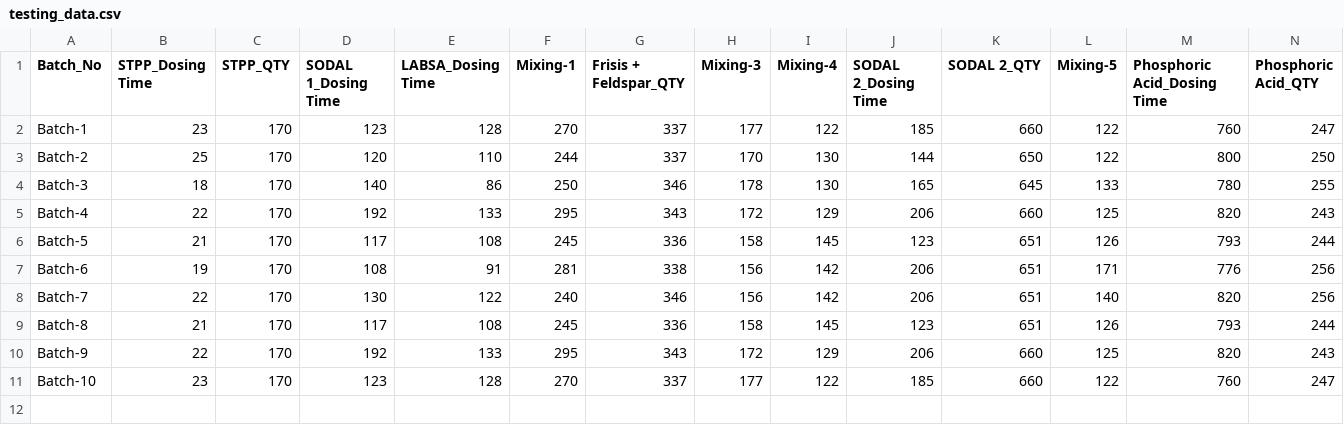
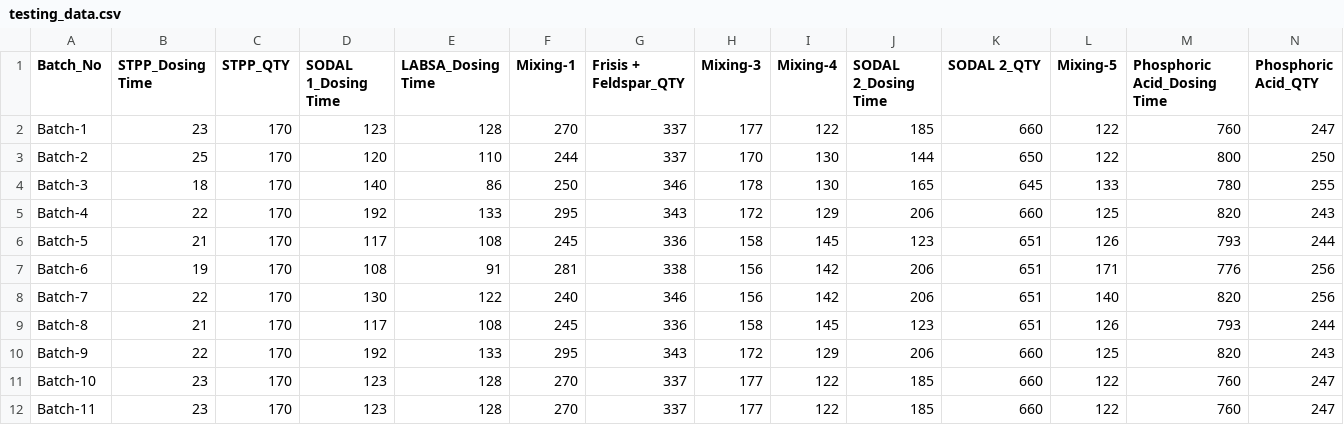
Before and after one commit to paularkadeepunilever/dog-boot-harness, a CSV file: testing_data.csv, drawn as a sheet; only a part is shown; rows hold the shown columns only; the diff names each change by its address in the sheet, - before the commit and + after, or states it on an @@ line.

Commit message:
Update testing_data.csv

```diff
--- a/testing_data.csv
+++ b/testing_data.csv
+row 12: Batch-11 | 23 | 170 | 123 | 128 | 270 | 337 | 177 | 122 | 185 | 660 | 122 | 760 | 247
```
